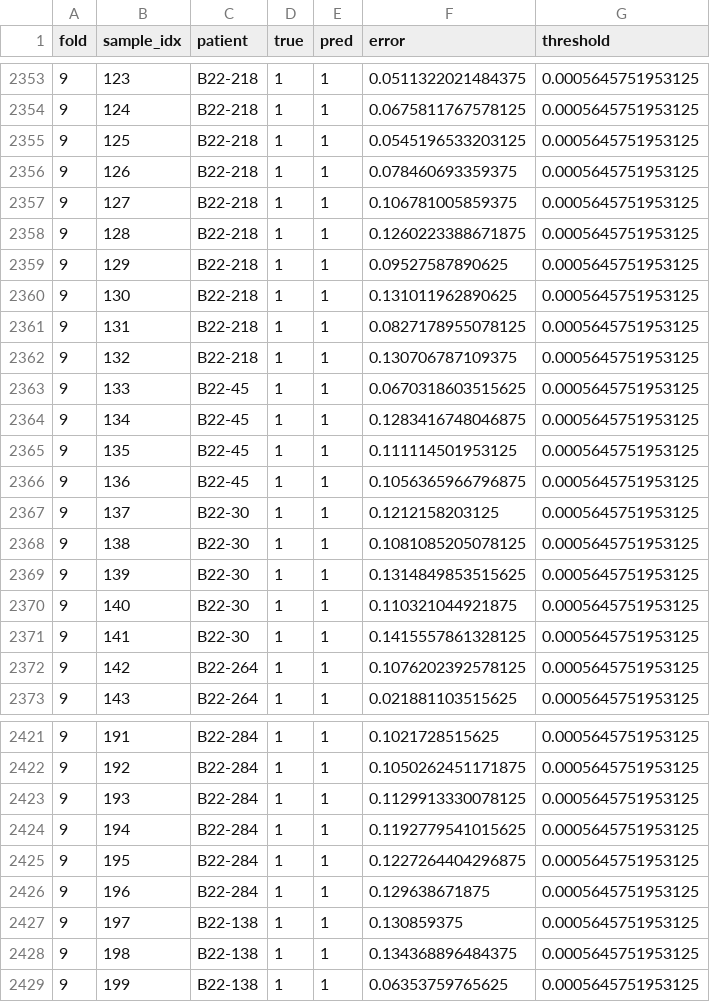
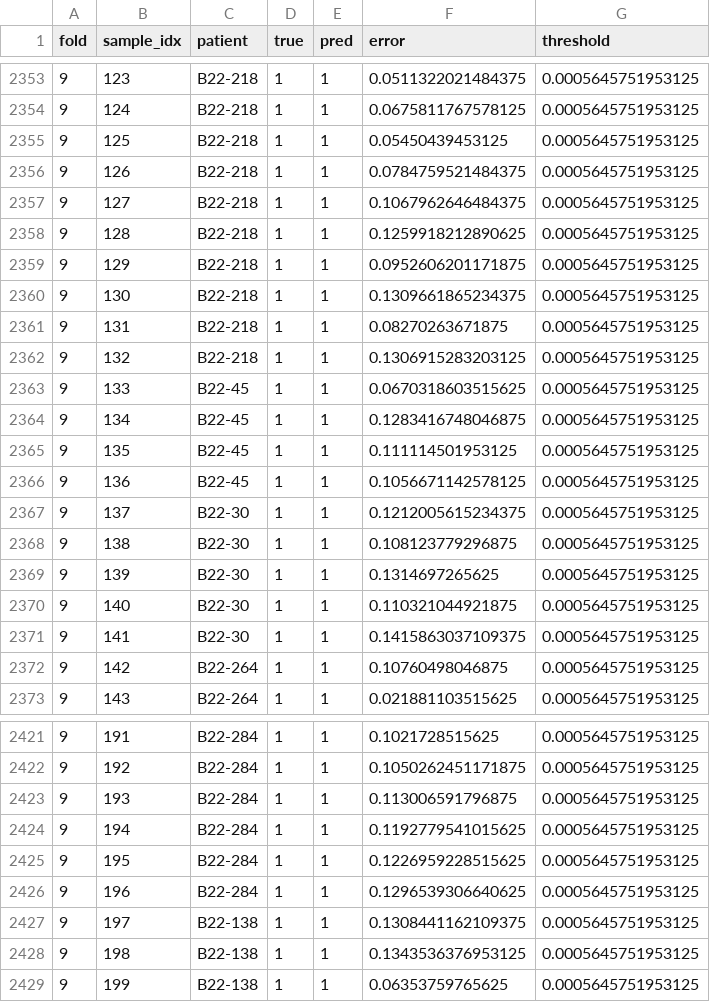
Before and after one commit to AgustinaLazzati/Medical-Imaging, a CSV file: crossvalidation/patch_level_predictions_Variational Autoencoder_conf3_hsv_red.csv, drawn as a sheet; only a part is shown, gaps mark what is left out; the diff covers the shown part only.

```diff
--- a/crossvalidation/patch_level_predictions_Variational Autoencoder_conf3_hsv_red.csv
+++ b/crossvalidation/patch_level_predictions_Variational Autoencoder_conf3_hsv_red.csv
@@ -2354,10 +2354,10 @@ fold,sample_idx,patient,true,pred,error,threshold
 9,124,B22-218,1,1,0.0675811767578125,0.0005645751953125
-9,125,B22-218,1,1,0.0545196533203125,0.0005645751953125
-9,126,B22-218,1,1,0.078460693359375,0.0005645751953125
-9,127,B22-218,1,1,0.106781005859375,0.0005645751953125
-9,128,B22-218,1,1,0.1260223388671875,0.0005645751953125
-9,129,B22-218,1,1,0.09527587890625,0.0005645751953125
-9,130,B22-218,1,1,0.131011962890625,0.0005645751953125
-9,131,B22-218,1,1,0.0827178955078125,0.0005645751953125
-9,132,B22-218,1,1,0.130706787109375,0.0005645751953125
+9,125,B22-218,1,1,0.05450439453125,0.0005645751953125
+9,126,B22-218,1,1,0.0784759521484375,0.0005645751953125
+9,127,B22-218,1,1,0.1067962646484375,0.0005645751953125
+9,128,B22-218,1,1,0.1259918212890625,0.0005645751953125
+9,129,B22-218,1,1,0.0952606201171875,0.0005645751953125
+9,130,B22-218,1,1,0.1309661865234375,0.0005645751953125
+9,131,B22-218,1,1,0.08270263671875,0.0005645751953125
+9,132,B22-218,1,1,0.1306915283203125,0.0005645751953125
 9,133,B22-45,1,1,0.0670318603515625,0.0005645751953125
@@ -2365,9 +2365,9 @@ fold,sample_idx,patient,true,pred,error,threshold
 9,135,B22-45,1,1,0.111114501953125,0.0005645751953125
-9,136,B22-45,1,1,0.1056365966796875,0.0005645751953125
-9,137,B22-30,1,1,0.1212158203125,0.0005645751953125
-9,138,B22-30,1,1,0.1081085205078125,0.0005645751953125
-9,139,B22-30,1,1,0.1314849853515625,0.0005645751953125
+9,136,B22-45,1,1,0.1056671142578125,0.0005645751953125
+9,137,B22-30,1,1,0.1212005615234375,0.0005645751953125
+9,138,B22-30,1,1,0.108123779296875,0.0005645751953125
+9,139,B22-30,1,1,0.1314697265625,0.0005645751953125
 9,140,B22-30,1,1,0.110321044921875,0.0005645751953125
-9,141,B22-30,1,1,0.1415557861328125,0.0005645751953125
-9,142,B22-264,1,1,0.1076202392578125,0.0005645751953125
+9,141,B22-30,1,1,0.1415863037109375,0.0005645751953125
+9,142,B22-264,1,1,0.10760498046875,0.0005645751953125
 9,143,B22-264,1,1,0.021881103515625,0.0005645751953125
@@ -2422,8 +2422,8 @@ fold,sample_idx,patient,true,pred,error,threshold
 9,192,B22-284,1,1,0.1050262451171875,0.0005645751953125
-9,193,B22-284,1,1,0.1129913330078125,0.0005645751953125
+9,193,B22-284,1,1,0.113006591796875,0.0005645751953125
 9,194,B22-284,1,1,0.1192779541015625,0.0005645751953125
-9,195,B22-284,1,1,0.1227264404296875,0.0005645751953125
-9,196,B22-284,1,1,0.129638671875,0.0005645751953125
-9,197,B22-138,1,1,0.130859375,0.0005645751953125
-9,198,B22-138,1,1,0.134368896484375,0.0005645751953125
+9,195,B22-284,1,1,0.1226959228515625,0.0005645751953125
+9,196,B22-284,1,1,0.1296539306640625,0.0005645751953125
+9,197,B22-138,1,1,0.1308441162109375,0.0005645751953125
+9,198,B22-138,1,1,0.1343536376953125,0.0005645751953125
 9,199,B22-138,1,1,0.06353759765625,0.0005645751953125
```
Also changed, not shown: 32 edited cells elsewhere in this file, crossvalidation/patch_level_predictions_Autoencoder_conf2_hsv_red.csv, crossvalidation/patch_level_predictions_Variational Autoencoder_conf2_hsv_red.csv, 10 other files.
